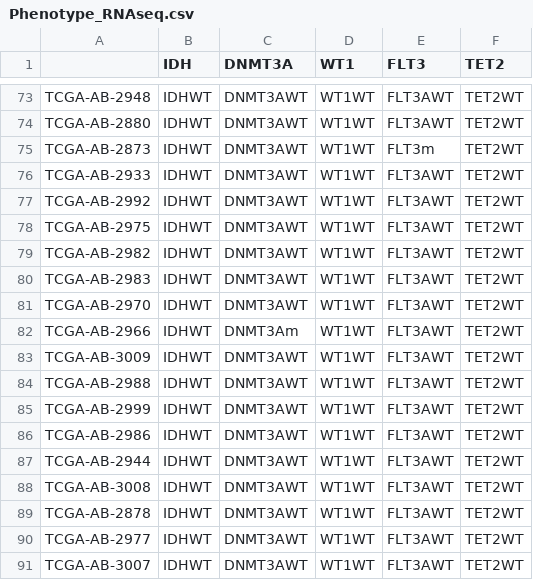
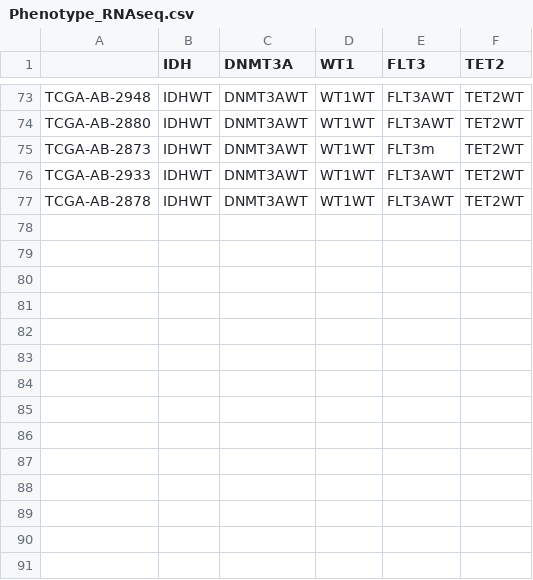
Before and after one commit to AlexisHucteau/TCGA_Connections, a CSV file: Phenotype_RNAseq.csv, drawn as a sheet; only a part is shown, gaps mark what is left out.

```diff
--- a/Phenotype_RNAseq.csv
+++ b/Phenotype_RNAseq.csv
@@ -76,16 +76,2 @@
 "TCGA-AB-2933","IDHWT","DNMT3AWT","WT1WT","FLT3AWT","TET2WT"
-"TCGA-AB-2992","IDHWT","DNMT3AWT","WT1WT","FLT3AWT","TET2WT"
-"TCGA-AB-2975","IDHWT","DNMT3AWT","WT1WT","FLT3AWT","TET2WT"
-"TCGA-AB-2982","IDHWT","DNMT3AWT","WT1WT","FLT3AWT","TET2WT"
-"TCGA-AB-2983","IDHWT","DNMT3AWT","WT1WT","FLT3AWT","TET2WT"
-"TCGA-AB-2970","IDHWT","DNMT3AWT","WT1WT","FLT3AWT","TET2WT"
-"TCGA-AB-2966","IDHWT","DNMT3Am","WT1WT","FLT3AWT","TET2WT"
-"TCGA-AB-3009","IDHWT","DNMT3AWT","WT1WT","FLT3AWT","TET2WT"
-"TCGA-AB-2988","IDHWT","DNMT3AWT","WT1WT","FLT3AWT","TET2WT"
-"TCGA-AB-2999","IDHWT","DNMT3AWT","WT1WT","FLT3AWT","TET2WT"
-"TCGA-AB-2986","IDHWT","DNMT3AWT","WT1WT","FLT3AWT","TET2WT"
-"TCGA-AB-2944","IDHWT","DNMT3AWT","WT1WT","FLT3AWT","TET2WT"
-"TCGA-AB-3008","IDHWT","DNMT3AWT","WT1WT","FLT3AWT","TET2WT"
 "TCGA-AB-2878","IDHWT","DNMT3AWT","WT1WT","FLT3AWT","TET2WT"
-"TCGA-AB-2977","IDHWT","DNMT3AWT","WT1WT","FLT3AWT","TET2WT"
-"TCGA-AB-3007","IDHWT","DNMT3AWT","WT1WT","FLT3AWT","TET2WT"
```
Also changed, not shown: Phenotype_met.csv, 19 other files.
